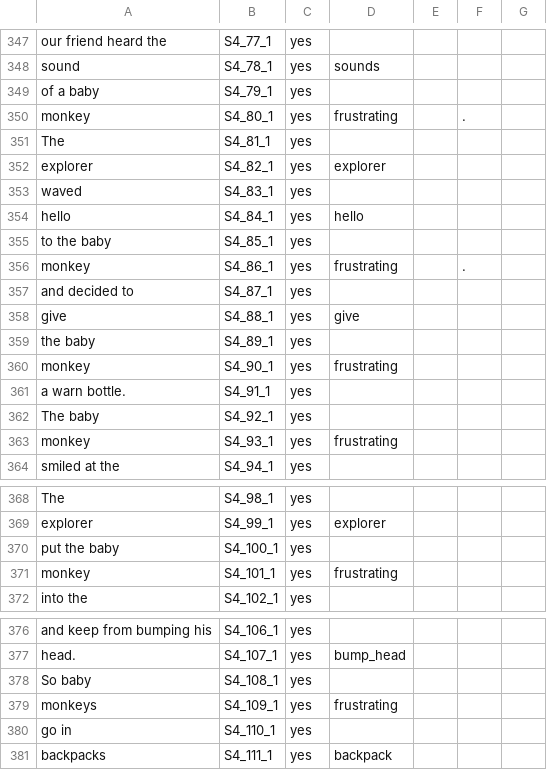
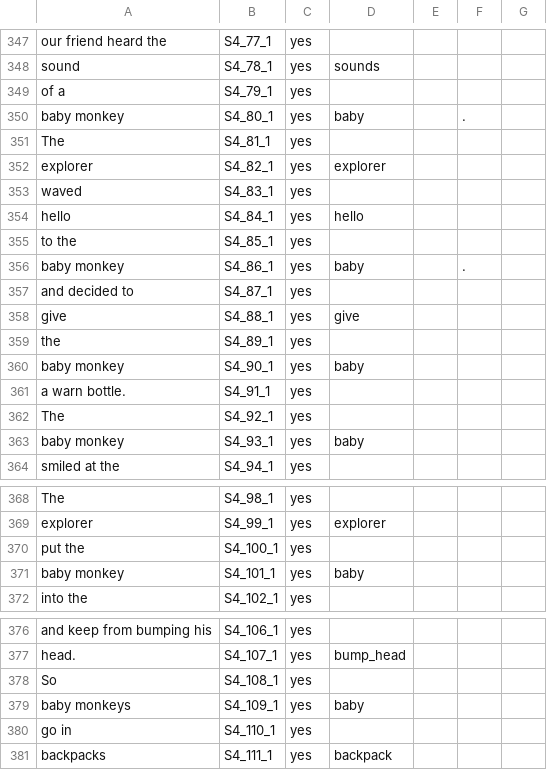
Before and after one commit to redbirdlearningdev1/Alula-Jungle, a CSV file: JungleGame/Assets/Resources/CSV_folder/storygame_database_complete.csv, drawn as a sheet; only a part is shown, gaps mark what is left out; the diff covers the shown part only.

```diff
--- a/JungleGame/Assets/Resources/CSV_folder/storygame_database_complete.csv
+++ b/JungleGame/Assets/Resources/CSV_folder/storygame_database_complete.csv
@@ -348,4 +348,4 @@ our friend heard the,S4_77_1,yes,,,,
 sound,S4_78_1,yes,sounds,,,
-of a baby,S4_79_1,yes,,,,
-monkey,S4_80_1,yes,frustrating,,.,
+of a,S4_79_1,yes,,,,
+baby monkey,S4_80_1,yes,baby,,.,
 The,S4_81_1,yes,,,,
@@ -354,11 +354,11 @@ waved,S4_83_1,yes,,,,
 hello,S4_84_1,yes,hello,,,
-to the baby,S4_85_1,yes,,,,
-monkey,S4_86_1,yes,frustrating,,.,
+to the,S4_85_1,yes,,,,
+baby monkey,S4_86_1,yes,baby,,.,
 and decided to ,S4_87_1,yes,,,,
 give,S4_88_1,yes,give,,,
-the baby,S4_89_1,yes,,,,
-monkey,S4_90_1,yes,frustrating,,,
+the,S4_89_1,yes,,,,
+baby monkey,S4_90_1,yes,baby,,,
 a warn bottle.,S4_91_1,yes,,,,
-The baby,S4_92_1,yes,,,,
-monkey,S4_93_1,yes,frustrating,,,
+The,S4_92_1,yes,,,,
+baby monkey,S4_93_1,yes,baby,,,
 smiled at the,S4_94_1,yes,,,,
@@ -369,4 +369,4 @@ The,S4_98_1,yes,,,,
 explorer,S4_99_1,yes,explorer,,,
-put the baby,S4_100_1,yes,,,,
-monkey,S4_101_1,yes,frustrating,,,
+put the,S4_100_1,yes,,,,
+baby monkey,S4_101_1,yes,baby,,,
 into the ,S4_102_1,yes,,,,
@@ -377,4 +377,4 @@ and keep from bumping his,S4_106_1,yes,,,,
 head.,S4_107_1,yes,bump_head,,,
-So baby,S4_108_1,yes,,,,
-monkeys,S4_109_1,yes,frustrating,,,
+So,S4_108_1,yes,,,,
+baby monkeys,S4_109_1,yes,baby,,,
 go in,S4_110_1,yes,,,,
```
Also changed, not shown: 8 edited cells elsewhere in this file, 27 other files.
